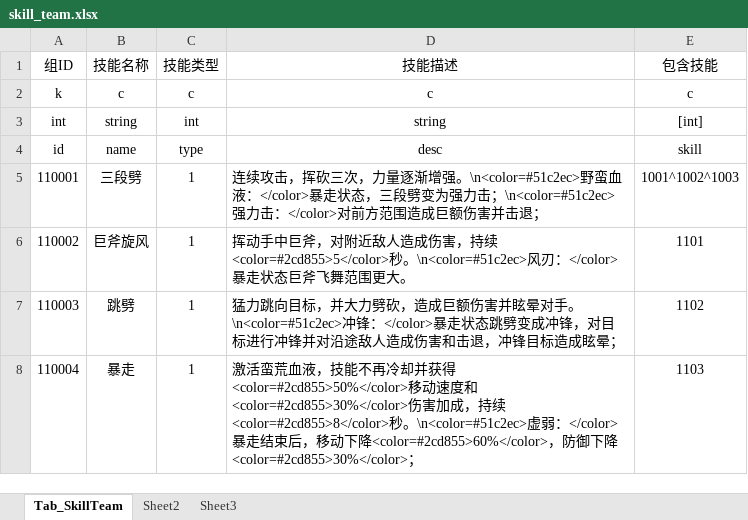
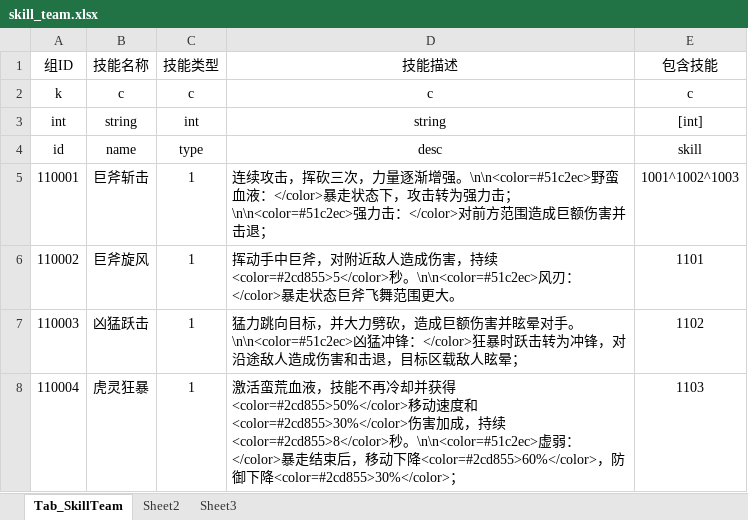
Before and after one commit to fromfeizhou/ZTGame, an Excel workbook: LocalData/skill_team.xlsx, sheet Tab_SkillTeam, drawn as a sheet; values as stored, in another font and other column widths than the file's, no borders; the diff names each change by its address in the sheet, - before the commit and + after, or states it on an @@ line.

```diff
--- a/LocalData/skill_team.xlsx (sheet Tab_SkillTeam)
+++ b/LocalData/skill_team.xlsx (sheet Tab_SkillTeam)
-B5 (技能名称): 三段劈
+B5 (技能名称): 巨斧斩击
-D5 (技能描述): …渐增强。\n<color=#51c2ec>野蛮血液：</color>暴走状态，三段劈变为强力击；\n<color=#51c2ec>强力击：…
+D5 (技能描述): …渐增强。\n\n<color=#51c2ec>野蛮血液：</color>暴走状态下，攻击转为强力击；\n\n<color=#51c2ec>强力击：…
-D6 (技能描述): …续<color=#2cd855>5</color>秒。\n<color=#51c2ec>风刃：</color>…
+D6 (技能描述): …续<color=#2cd855>5</color>秒。\n\n<color=#51c2ec>风刃：</color>…
-B7 (技能名称): 跳劈
+B7 (技能名称): 凶猛跃击
-D7 (技能描述): …晕对手。\n<color=#51c2ec>冲锋：</color>暴走状态跳劈变成冲锋，对目标进行冲锋并对沿途敌人造成伤害和击退，冲锋目标造成眩晕；
+D7 (技能描述): …晕对手。\n\n<color=#51c2ec>凶猛冲锋：</color>狂暴时跃击转为冲锋，对沿途敌人造成伤害和击退，目标区载敌人眩晕；
-B8 (技能名称): 暴走
+B8 (技能名称): 虎灵狂暴
-D8 (技能描述): …秒。\n<color=#51c2ec>虚弱…
+D8 (技能描述): …秒。\n\n<color=#51c2ec>虚弱…
```
Also changed, not shown: LocalData/skills.xlsx, 4 other files.
